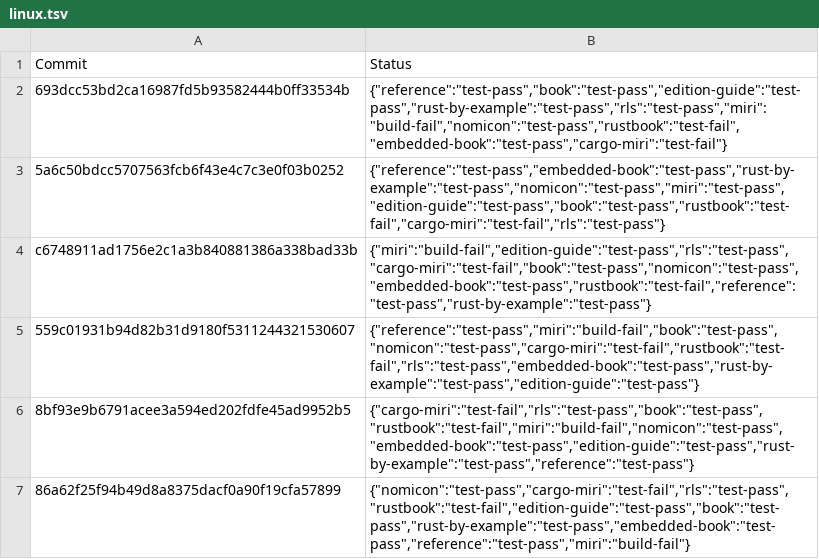
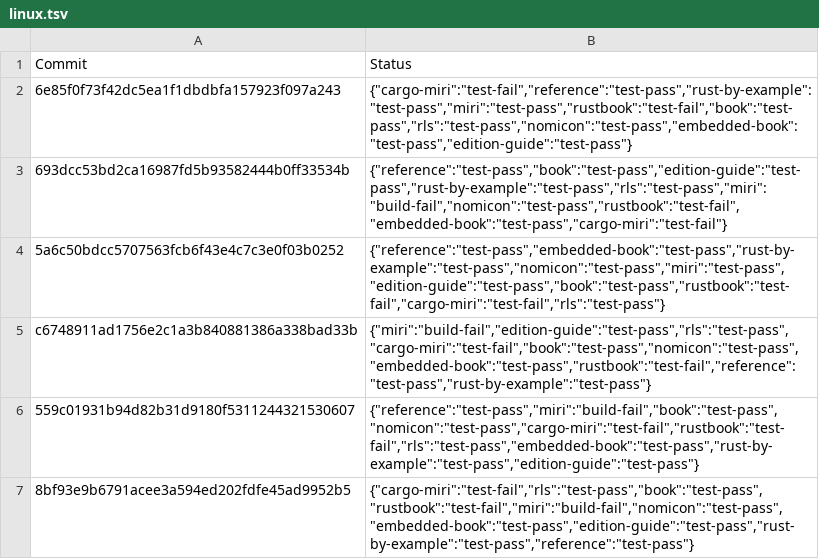
Before and after one commit to rust-lang-nursery/rust-toolstate, a TSV file: history/linux.tsv, drawn as a sheet; only a part is shown; the shorter side is filled out with more unchanged rows.

Commit message:
(linux CI update)

```diff
--- a/history/linux.tsv
+++ b/history/linux.tsv
@@ -1,2 +1,3 @@
 Commit	Status
+6e85f0f73f42dc5ea1f1dbdbfa157923f097a243	{"cargo-miri":"test-fail","reference":"test-pass","rust-by-example":"test-pass","miri":"test-pass","rustbook":"test-fail","book":"test-pass","rls":"test-pass","nomicon":"test-pass","embedded-book":"test-pass","edition-guide":"test-pass"}
 693dcc53bd2ca16987fd5b93582444b0ff33534b	{"reference":"test-pass","book":"test-pass","edition-guide":"test-pass","rust-by-example":"test-pass","rls":"test-pass","miri":"build-fail","nomicon":"test-pass","rustbook":"test-fail","embedded-book":"test-pass","cargo-miri":"test-fail"}
```
